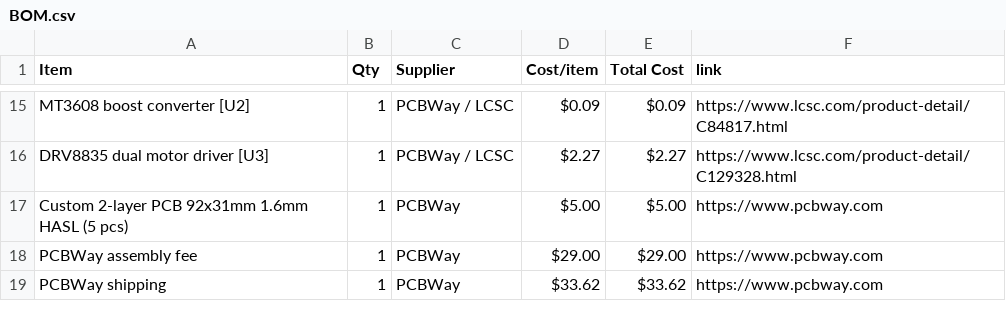
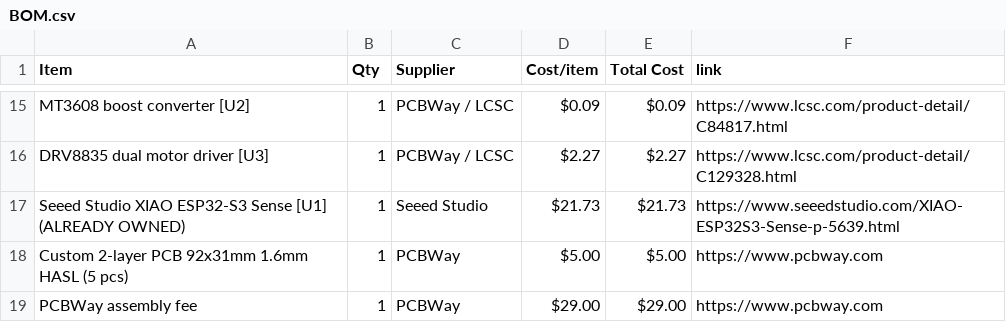
Before and after one commit to CodeNova-X/PicoScout1, a CSV file: BOM.csv, drawn as a sheet; only a part is shown, gaps mark what is left out; the shorter side is filled out with more unchanged rows; the diff names each change by its address in the sheet, - before the commit and + after, or states it on an @@ line.

Commit message:
Sync PicoScout1 from Half Life

```diff
--- a/BOM.csv
+++ b/BOM.csv
+row 17: Seeed Studio XIAO ESP32-S3 Sense [U1] (ALREADY OWNED) | 1 | Seeed Studio | $21.73 | $21.73 | https://www.seeedstudio.com/XIAO-ESP32S3-Sense-p-5639.html
```
